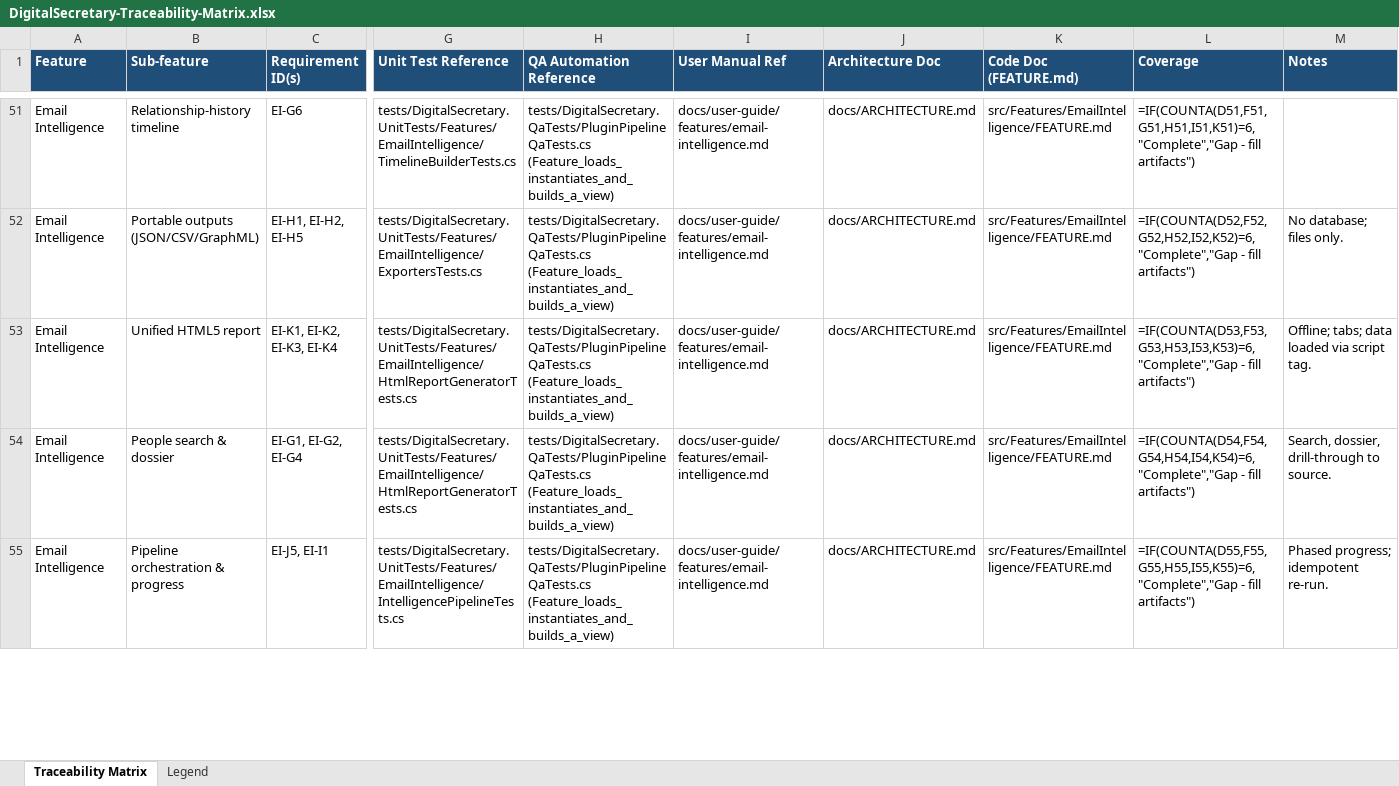
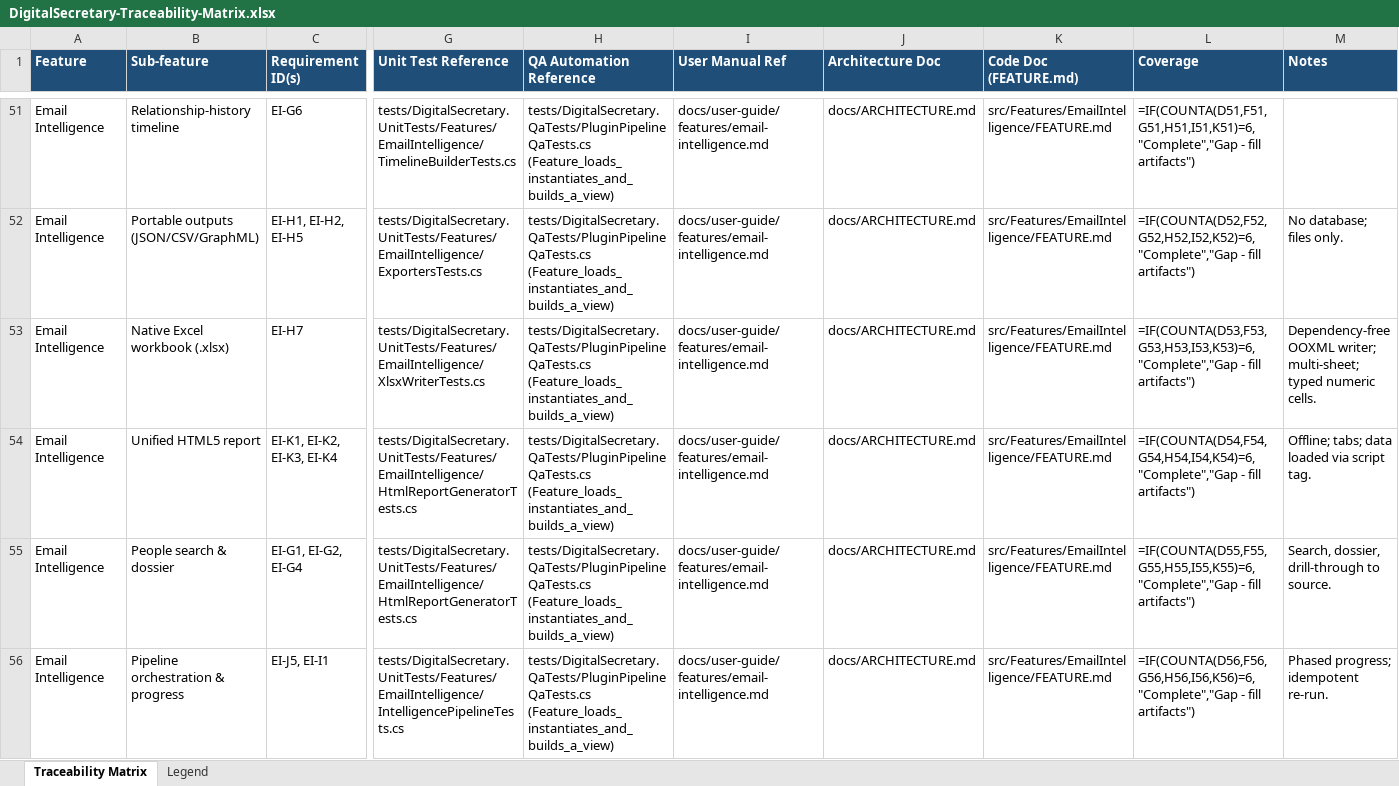
Before and after one commit to devarajsp/DigitalSecretary, an Excel workbook: docs/traceability/DigitalSecretary-Traceability-Matrix.xlsx, sheet Traceability Matrix, drawn as a sheet; only a part is shown, gaps mark what is left out; values as stored, in another font and other column widths than the file's, no borders; formulas without a stored value are shown as written; conditional formats not drawn; addresses are those after the commit; rows hold the shown columns only; the diff covers the shown part only; the diff names each change by its address in the sheet, - before the commit and + after, or states it on an @@ line.

```diff
--- a/docs/traceability/DigitalSecretary-Traceability-Matrix.xlsx (sheet Traceability Matrix)
+++ b/docs/traceability/DigitalSecretary-Traceability-Matrix.xlsx (sheet Traceability Matrix)
+row 53: Email Intelligence | Native Excel workbook (.xlsx) | EI-H7 | tests/DigitalSecretary.UnitTests/Features/EmailIntelligence/XlsxWriterTests.cs | tests/DigitalSecretary.QaTests/PluginPipelineQaTests.cs (Feature_loads_instantiates_and_builds_a_view) | docs/user-guide/features/email-intelligence.md | docs/ARCHITECTURE.md | src/Features/EmailIntelligence/FEATURE.md | =IF(COUNTA(D53,F53,G53,H53,I53,K53)=6,"Complete","Gap - fill artifacts") | Dependency-free OOXML writer; multi-sheet; typed numeric cells.
-L54 (Coverage): =IF(COUNTA(D53,F53,G53,H53,I53,K53)=6,"Complete","Gap - fill…
+L54 (Coverage): =IF(COUNTA(D54,F54,G54,H54,I54,K54)=6,"Complete","Gap - fill…
-L55 (Coverage): =IF(COUNTA(D54,F54,G54,H54,I54,K54)=6,"Complete","Gap - fill…
+L55 (Coverage): =IF(COUNTA(D55,F55,G55,H55,I55,K55)=6,"Complete","Gap - fill…
-L56 (Coverage): =IF(COUNTA(D55,F55,G55,H55,I55,K55)=6,"Complete","Gap - fill…
+L56 (Coverage): =IF(COUNTA(D56,F56,G56,H56,I56,K56)=6,"Complete","Gap - fill…
```
Also changed, not shown: 3 edited cells elsewhere in this sheet, docs/requirements/DigitalSecretary-Requirements.xlsx, 9 other files.
